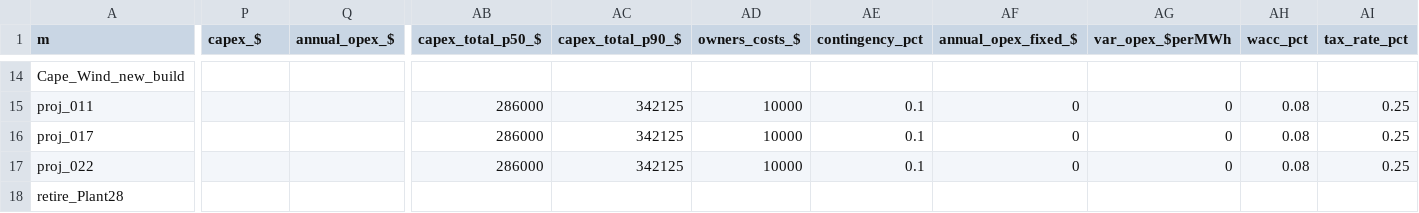
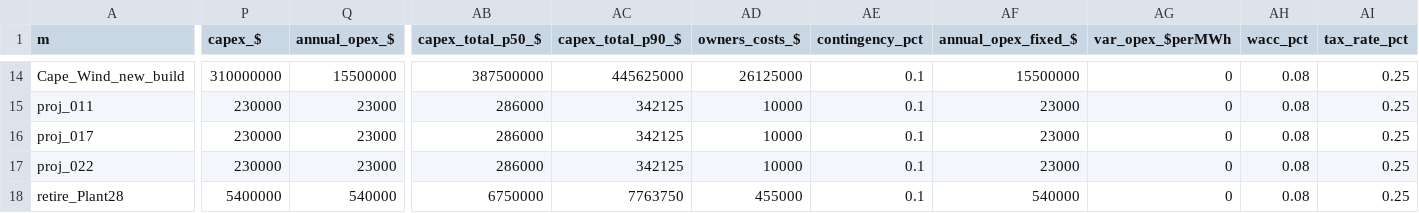
Before and after one commit to zmcRCP/stratcom-ims-deploy, a CSV file: rims-data/projects_norm.csv, drawn as a sheet; only a part is shown, gaps mark what is left out; the diff covers the shown part only; the diff names each change by its address in the sheet, - before the commit and + after, or states it on an @@ line.

```diff
--- a/rims-data/projects_norm.csv
+++ b/rims-data/projects_norm.csv
-P14 (capex_$): (empty)
+P14 (capex_$): 310000000
-Q14 (annual_opex_$): (empty)
+Q14 (annual_opex_$): 15500000
-AB14 (capex_total_p50_$): (empty)
+AB14 (capex_total_p50_$): 387500000
-AC14 (capex_total_p90_$): (empty)
+AC14 (capex_total_p90_$): 445625000
-AD14 (owners_costs_$): (empty)
+AD14 (owners_costs_$): 26125000
-AE14 (contingency_pct): (empty)
+AE14 (contingency_pct): 0.1
-AF14 (annual_opex_fixed_$): (empty)
+AF14 (annual_opex_fixed_$): 15500000
-AG14 (var_opex_$perMWh): (empty)
+AG14 (var_opex_$perMWh): 0
-AH14 (wacc_pct): (empty)
+AH14 (wacc_pct): 0.08
-AI14 (tax_rate_pct): (empty)
+AI14 (tax_rate_pct): 0.25
-P15:P17 (capex_$): (empty)
+P15:P17 (capex_$): 230000
-Q15:Q17 (annual_opex_$): (empty)
+Q15:Q17 (annual_opex_$): 23000
-AF15:AF17 (annual_opex_fixed_$): 0
+AF15:AF17 (annual_opex_fixed_$): 23000
-P18 (capex_$): (empty)
+P18 (capex_$): 5400000
-Q18 (annual_opex_$): (empty)
+Q18 (annual_opex_$): 540000
-AB18 (capex_total_p50_$): (empty)
+AB18 (capex_total_p50_$): 6750000
-AC18 (capex_total_p90_$): (empty)
+AC18 (capex_total_p90_$): 7763750
-AD18 (owners_costs_$): (empty)
+AD18 (owners_costs_$): 455000
-AE18 (contingency_pct): (empty)
+AE18 (contingency_pct): 0.1
-AF18 (annual_opex_fixed_$): (empty)
+AF18 (annual_opex_fixed_$): 540000
-AG18 (var_opex_$perMWh): (empty)
+AG18 (var_opex_$perMWh): 0
-AH18 (wacc_pct): (empty)
+AH18 (wacc_pct): 0.08
-AI18 (tax_rate_pct): (empty)
+AI18 (tax_rate_pct): 0.25
```
Also changed, not shown: 63 edited cells elsewhere in this file, rims-data/project_supply_chain.csv, 18 other files.
